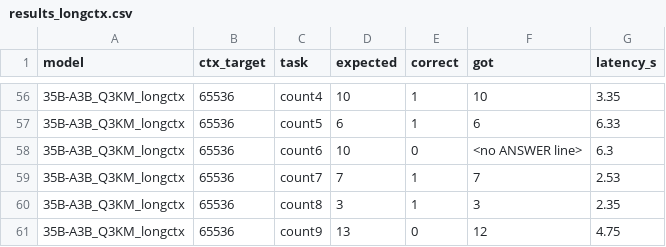
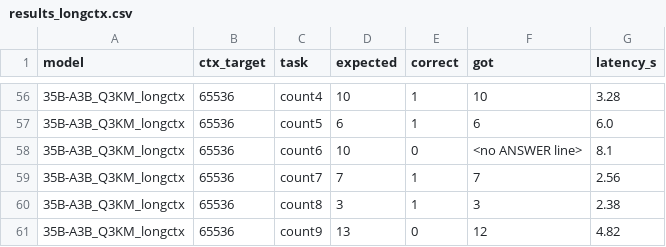
Before and after one commit to boinoboi/local-llm-3090-bench, a CSV file: results_longctx.csv, drawn as a sheet; only a part is shown, gaps mark what is left out; the diff covers the shown part only.

```diff
--- a/results_longctx.csv
+++ b/results_longctx.csv
@@ -56,6 +56,6 @@ model,ctx_target,task,expected,correct,got,latency_s
-35B-A3B_Q3KM_longctx,65536,count4,10,1,10,3.35
-35B-A3B_Q3KM_longctx,65536,count5,6,1,6,6.33
-35B-A3B_Q3KM_longctx,65536,count6,10,0,<no ANSWER line>,6.3
-35B-A3B_Q3KM_longctx,65536,count7,7,1,7,2.53
-35B-A3B_Q3KM_longctx,65536,count8,3,1,3,2.35
-35B-A3B_Q3KM_longctx,65536,count9,13,0,12,4.75
+35B-A3B_Q3KM_longctx,65536,count4,10,1,10,3.28
+35B-A3B_Q3KM_longctx,65536,count5,6,1,6,6.0
+35B-A3B_Q3KM_longctx,65536,count6,10,0,<no ANSWER line>,8.1
+35B-A3B_Q3KM_longctx,65536,count7,7,1,7,2.56
+35B-A3B_Q3KM_longctx,65536,count8,3,1,3,2.38
+35B-A3B_Q3KM_longctx,65536,count9,13,0,12,4.82
```
Also changed, not shown: 55 edited cells elsewhere in this file, 8 other files.
